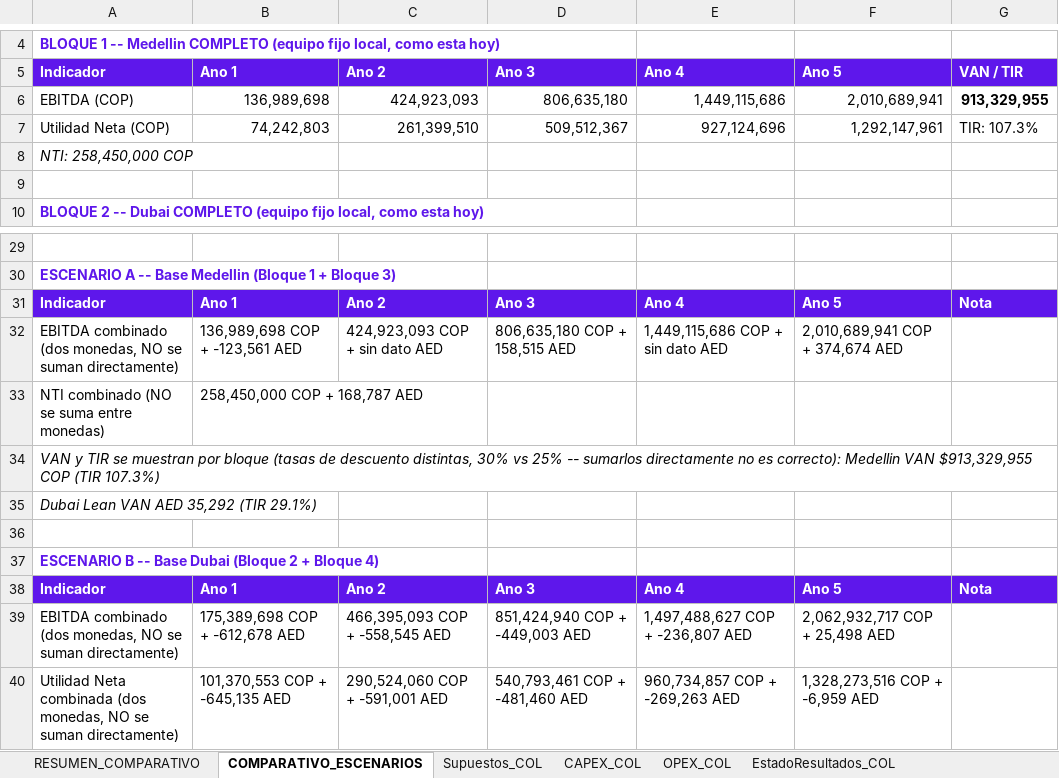
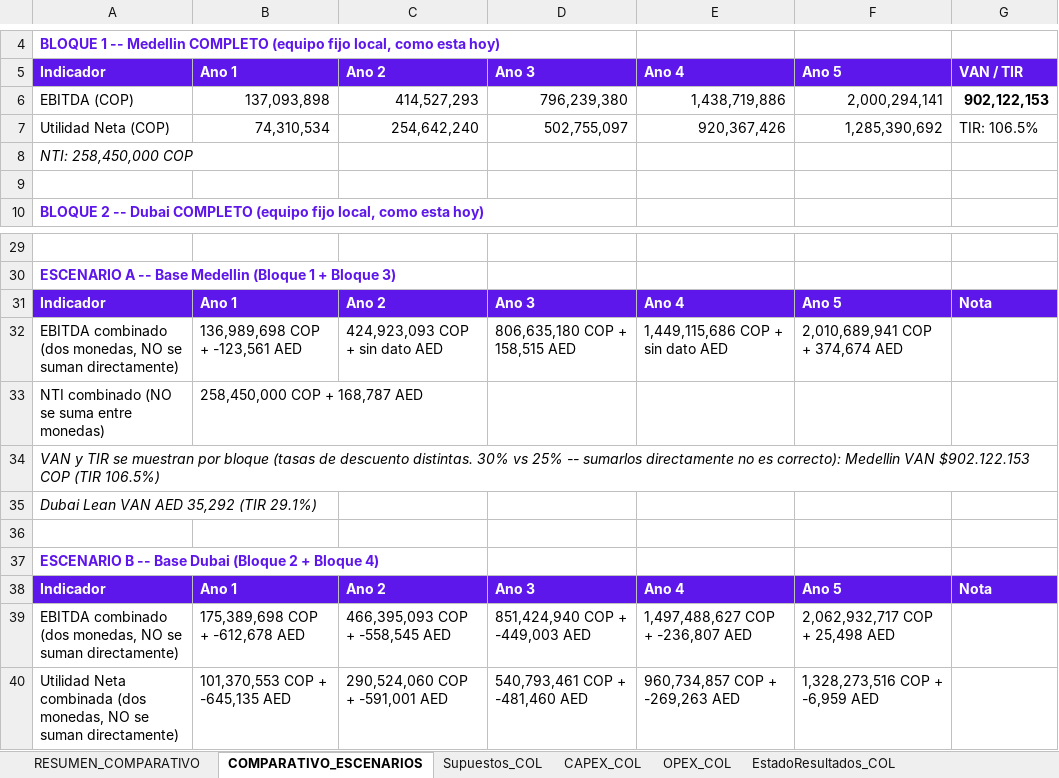
Before and after one commit to joseg09dg-888/immusic-content-engine, an Excel workbook: docs/sello_plan/modelo_financiero_sello.xlsx, sheet COMPARATIVO_ESCENARIOS, drawn as a sheet; only a part is shown, gaps mark what is left out; values as stored, in another font and other column widths than the file's, no borders; removed rows and columns are numbered as before the commit, all else as after; the diff names each change by its address in the sheet, - before the commit and + after, or states it on an @@ line.

```diff
--- a/docs/sello_plan/modelo_financiero_sello.xlsx (sheet COMPARATIVO_ESCENARIOS)
+++ b/docs/sello_plan/modelo_financiero_sello.xlsx (sheet COMPARATIVO_ESCENARIOS)
-row 6: EBITDA (COP) | 136,989,698 | 424,923,093 | 806,635,180 | 1,449,115,686 | 2,010,689,941 | 913,329,955
-row 7: Utilidad Neta (COP) | 74,242,803 | 261,399,510 | 509,512,367 | 927,124,696 | 1,292,147,961 | TIR: 107.3%
+row 6: EBITDA (COP) | 137,093,898 | 414,527,293 | 796,239,380 | 1,438,719,886 | 2,000,294,141 | 902,122,153
+row 7: Utilidad Neta (COP) | 74,310,534 | 254,642,240 | 502,755,097 | 920,367,426 | 1,285,390,692 | TIR: 106.5%
-A34: …de descuento distintas, 30% vs 25% -- sumarlos directamente no es correcto): Medellin VAN $913,329,955 COP (TIR 107.3%)
+A34: …de descuento distintas. 30% vs 25% -- sumarlos directamente no es correcto): Medellin VAN $902.122.153 COP (TIR 106.5%)
```
Also changed, not shown: sheet EstadoResultados_COL, sheet OPEX_COL, sheet FlujoCaja_TIR_VAN_COL, sheet RESUMEN_COMPARATIVO, 1 other file.
